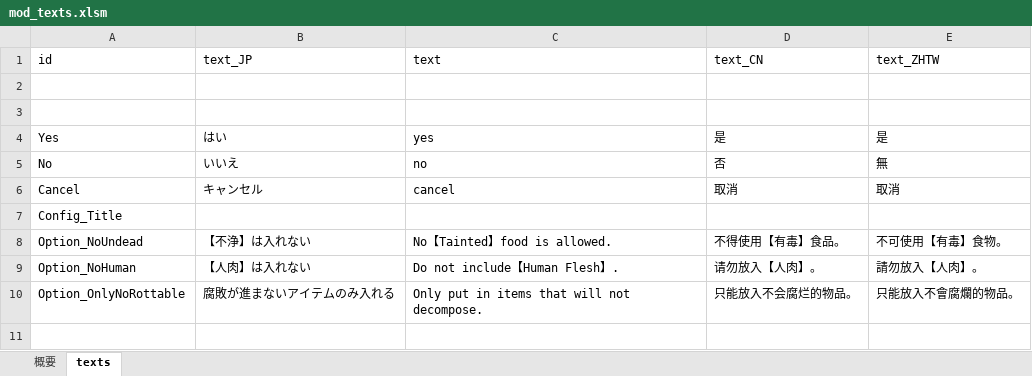
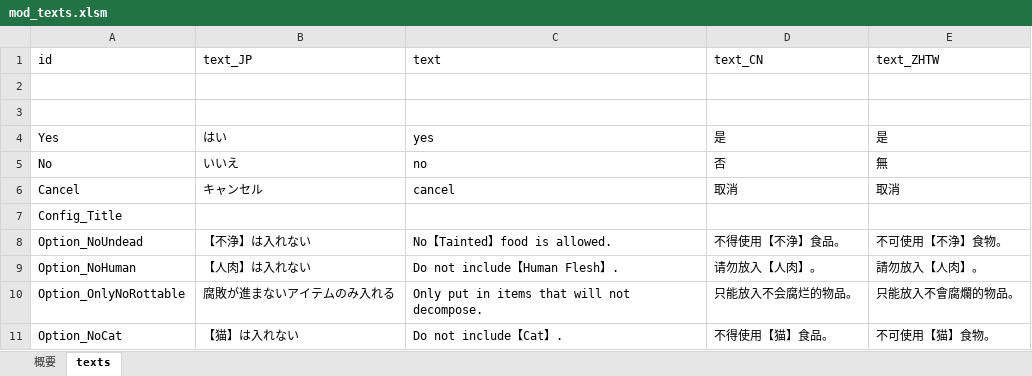
Before and after one commit to yu-ituki/ElinMod, an Excel workbook: Elin_AddFoodDistribution/data/resource/tables/mod_texts.xlsm, sheet texts, drawn as a sheet; values as stored, in another font and other column widths than the file's, no borders; charts and pictures not drawn; the diff names each change by its address in the sheet, - before the commit and + after, or states it on an @@ line.

```diff
--- a/Elin_AddFoodDistribution/data/resource/tables/mod_texts.xlsm (sheet texts)
+++ b/Elin_AddFoodDistribution/data/resource/tables/mod_texts.xlsm (sheet texts)
-D8 (text_CN): 不得使用【有毒】食品。
+D8 (text_CN): 不得使用【不浄】食品。
-E8 (text_ZHTW): 不可使用【有毒】食物。
+E8 (text_ZHTW): 不可使用【不浄】食物。
+row 11: Option_NoCat | 【猫】は入れない | Do not include【Cat】. | 不得使用【猫】食品。 | 不可使用【猫】食物。
```
Also changed, not shown: 3 other files.
